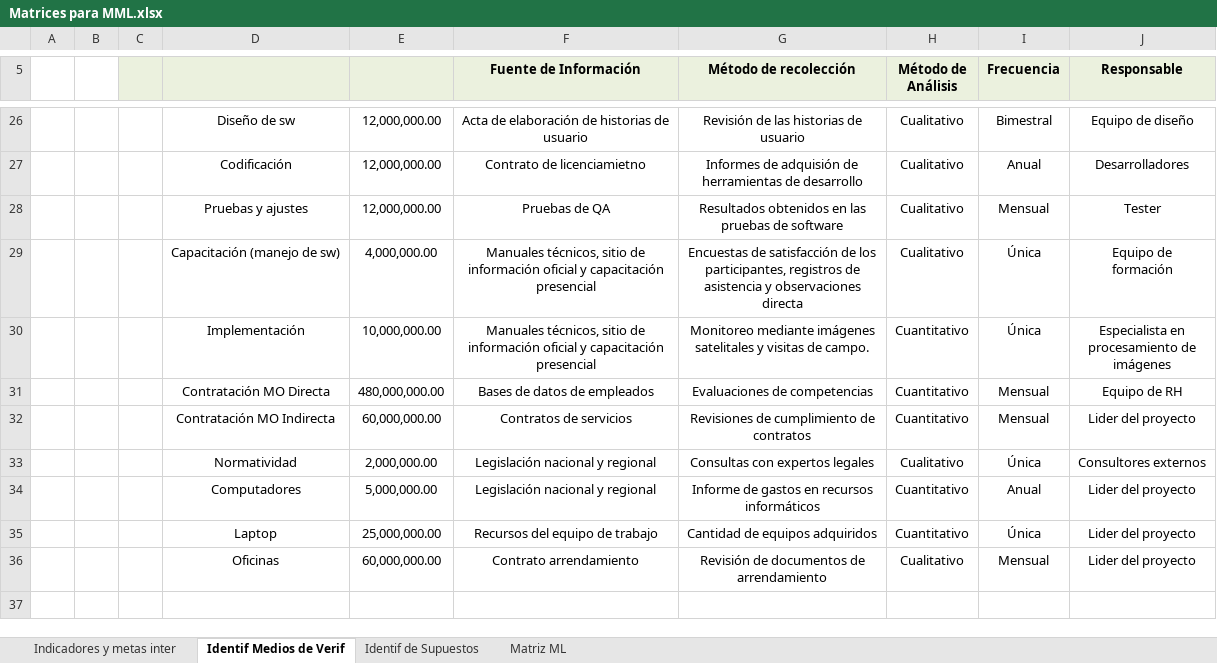
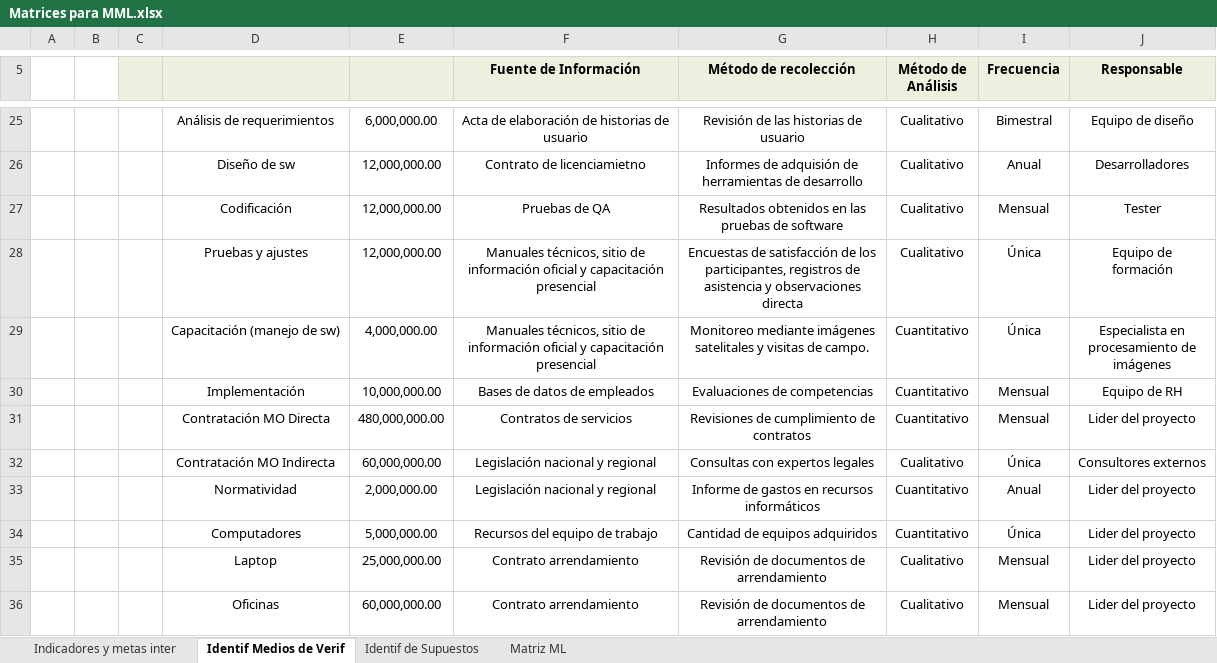
Before and after one commit to Juanes7222/GerenciaProyectos, an Excel workbook: ExcelTables/Matrices para MML.xlsx, sheet Identif Medios de Verif, drawn as a sheet; only a part is shown, gaps mark what is left out; values as stored, in another font and other column widths than the file's, no borders; charts and pictures not drawn; addresses are those after the commit; ↵ is a line break in a cell; the diff covers the shown part only; the diff names each change by its address in the sheet, - before the commit and + after, or states it on an @@ line.

Commit message:
Apply corrections to verifications matrix

```diff
--- a/ExcelTables/Matrices para MML.xlsx (sheet Identif Medios de Verif)
+++ b/ExcelTables/Matrices para MML.xlsx (sheet Identif Medios de Verif)
-D25: Diseño de sw
+D25: Análisis de requerimientos
-E25: 12,000,000.00
+E25: 6,000,000.00
-D26: Codificación
+D26: Diseño de sw
-D27: Pruebas y ajustes
+D27: Codificación
-D28: Capacitación (manejo de sw)
+D28: Pruebas y ajustes
-E28: 4,000,000.00
+E28: 12,000,000.00
-D29: Implementación
+D29: Capacitación (manejo de sw)
-E29: 10,000,000.00
+E29: 4,000,000.00
-D30: Contratación MO Directa
+D30: Implementación
-E30: 480,000,000.00
+E30: 10,000,000.00
-D31: Contratación MO Indirecta
+D31: Contratación MO Directa
-E31: 60,000,000.00
+E31: 480,000,000.00
-D32: Normatividad
+D32: Contratación MO Indirecta
-E32: 2,000,000.00
+E32: 60,000,000.00
-D33: Computadores
+D33: Normatividad
-E33: 5,000,000.00
+E33: 2,000,000.00
-D34: Laptop
+D34: Computadores
-E34: 25,000,000.00
+E34: 5,000,000.00
+row 35:  |  |  | Laptop | 25,000,000.00 | Contrato arrendamiento | Revisión de documentos de ↵ arrendamiento | Cualitativo | Mensual | Lider del proyecto
```
Also changed, not shown: 4 added rows, 5 removed rows, 14 edited cells and merged cells elsewhere in this sheet, charts or pictures, 2 other files.
